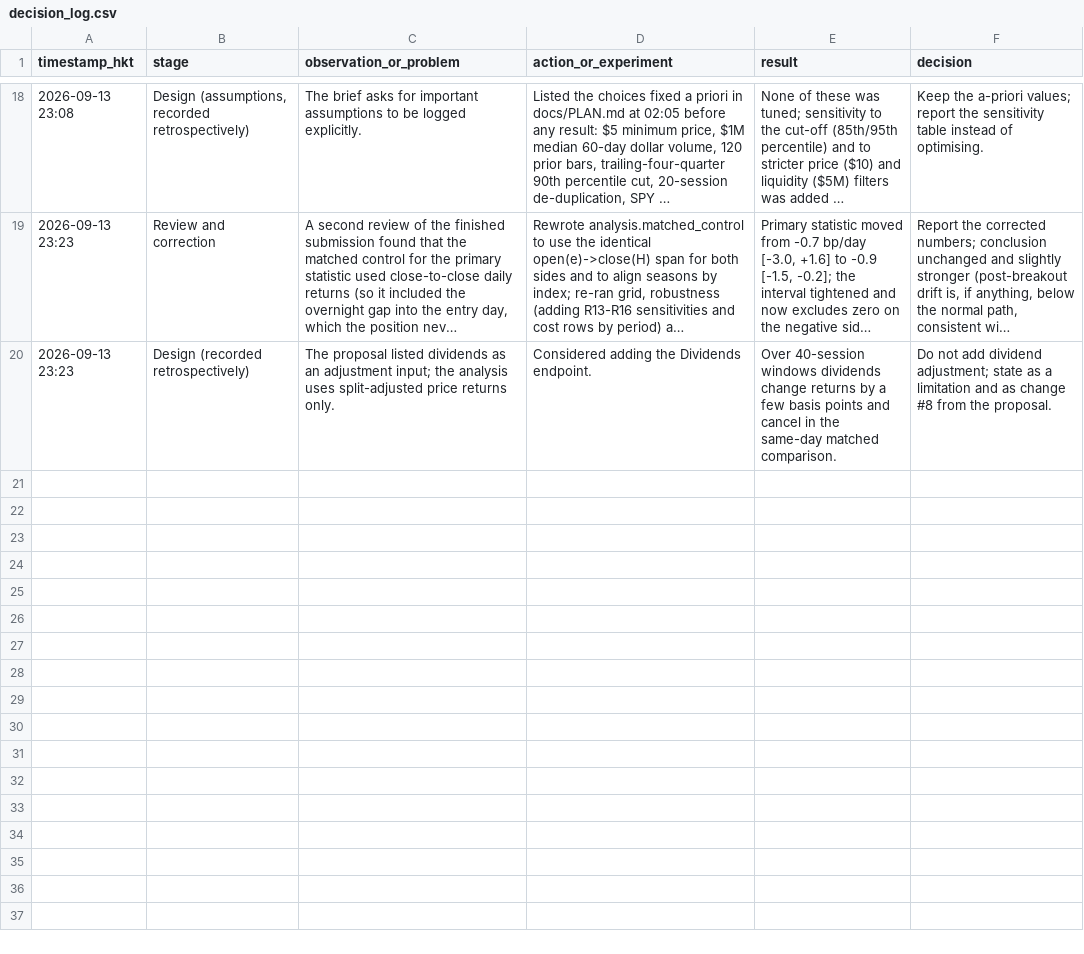
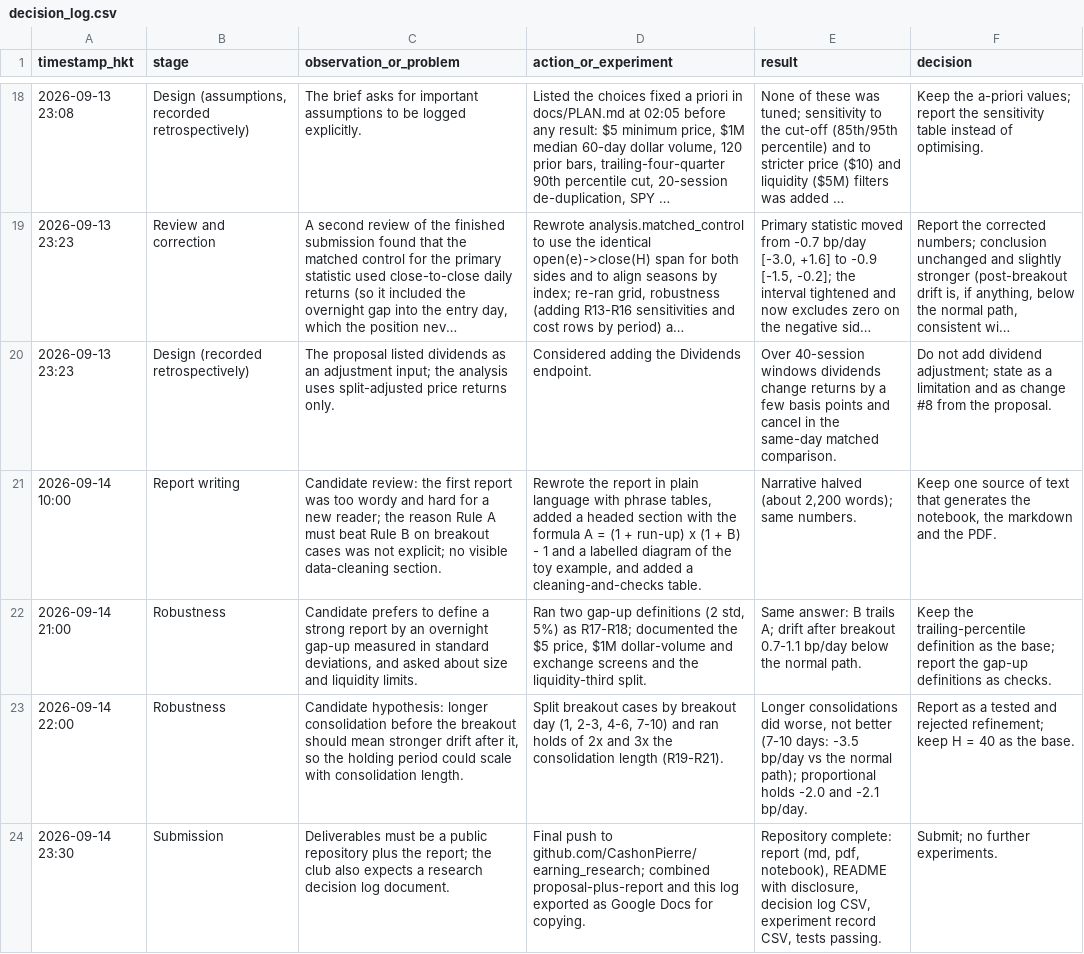
Before and after one commit to CashonPierre/earning_research, a CSV file: logs/decision_log.csv, drawn as a sheet; only a part is shown, gaps mark what is left out; long unchanged cells end in ….

```diff
--- a/logs/decision_log.csv
+++ b/logs/decision_log.csv
@@ -20 +20,5 @@ timestamp_hkt,stage,observation_or_problem,action_or_experiment,result,decision
 2026-09-13 23:23,Design (recorded retrospectively),The proposal listed dividends as an adjustment input; the analysis uses split-adjusted price returns only.,Considered adding the Dividends endpoint.,Over 40-session windows dividends change returns by a few basis points and cancel in the same-day matched comparison.,Do not add dividend adjustment; state as a limitation and as change #8 from the proposal.
+2026-09-14 10:00,Report writing,Candidate review: the first report was too wordy and hard for a new reader; the reason Rule A must beat Rule B on breakout cases was not explicit; no visible data-cleaning section.,"Rewrote the report in plain language with phrase tables, added a headed section with the formula A = (1 + run-up) x (1 + B) - 1 and a labelled diagram of the toy example, and added a cleaning-and-checks table.","Narrative halved (about 2,200 words); same numbers.","Keep one source of text that generates the notebook, the markdown and the PDF."
+2026-09-14 21:00,Robustness,"Candidate prefers to define a strong report by an overnight gap-up measured in standard deviations, and asked about size and liquidity limits.","Ran two gap-up definitions (2 std, 5%) as R17-R18; documented the $5 price, $1M dollar-volume and exchange screens and the liquidity-third split.",Same answer: B trails A; drift after breakout 0.7-1.1 bp/day below the normal path.,Keep the trailing-percentile definition as the base; report the gap-up definitions as checks.
+2026-09-14 22:00,Robustness,"Candidate hypothesis: longer consolidation before the breakout should mean stronger drift after it, so the holding period could scale with consolidation length.","Split breakout cases by breakout day (1, 2-3, 4-6, 7-10) and ran holds of 2x and 3x the consolidation length (R19-R21).","Longer consolidations did worse, not better (7-10 days: -3.5 bp/day vs the normal path); proportional holds -2.0 and -2.1 bp/day.",Report as a tested and rejected refinement; keep H = 40 as the base.
+2026-09-14 23:30,Submission,Deliverables must be a public repository plus the report; the club also expects a research decision log document.,Final push to github.com/CashonPierre/earning_research; combined proposal-plus-report and this log exported as Google Docs for copying.,"Repository complete: report (md, pdf, notebook), README with disclosure, decision log CSV, experiment record CSV, tests passing.",Submit; no further experiments.
```
Also changed, not shown: 2 other files.
